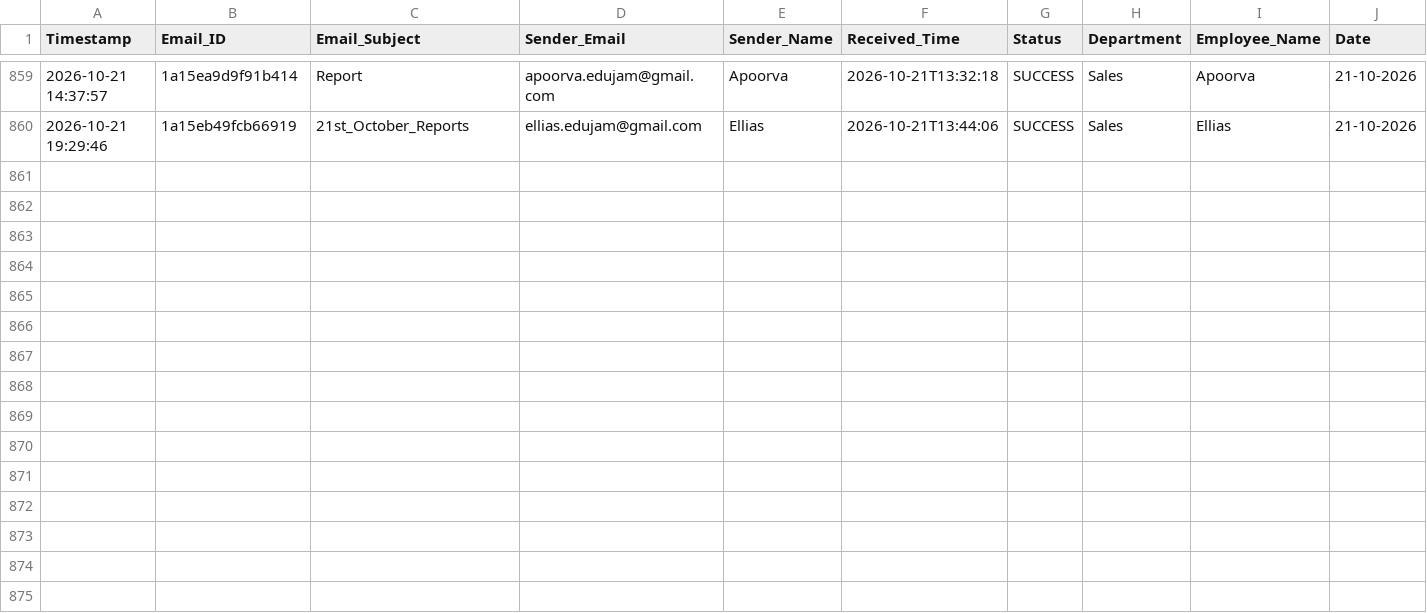
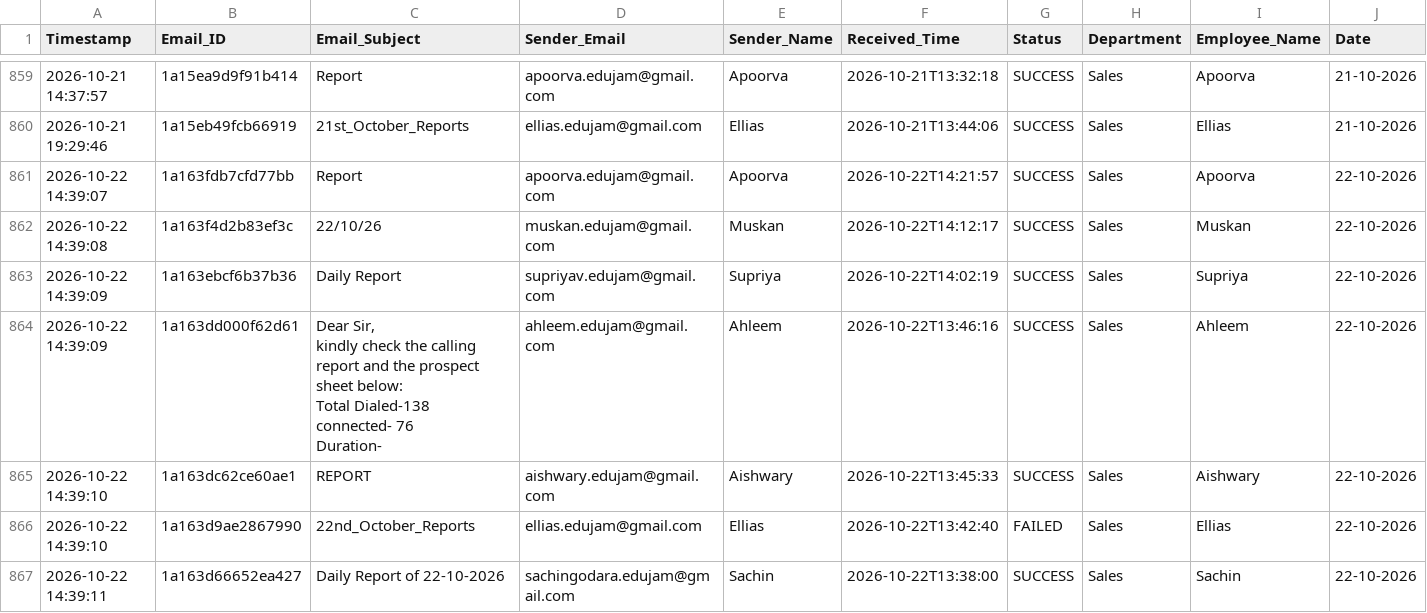
Before and after one commit to Hardik0241/Report_Automation, a CSV file: Working_Report_Editor/logs/processing_logs.csv, drawn as a sheet; only a part is shown, gaps mark what is left out; rows hold the shown columns only; ↵ is a line break in a cell; the diff covers the shown part only; the diff names each change by its address in the sheet, - before the commit and + after, or states it on an @@ line.

```diff
--- a/Working_Report_Editor/logs/processing_logs.csv
+++ b/Working_Report_Editor/logs/processing_logs.csv
+row 861: 2026-10-22 14:39:07 | 1a163fdb7cfd77bb | Report | apoorva.edujam@gmail.com | Apoorva | 2026-10-22T14:21:57 | SUCCESS | Sales | Apoorva | 22-10-2026
+row 862: 2026-10-22 14:39:08 | 1a163f4d2b83ef3c | 22/10/26 | muskan.edujam@gmail.com | Muskan | 2026-10-22T14:12:17 | SUCCESS | Sales | Muskan | 22-10-2026
+row 863: 2026-10-22 14:39:09 | 1a163ebcf6b37b36 | Daily Report | supriyav.edujam@gmail.com | Supriya | 2026-10-22T14:02:19 | SUCCESS | Sales | Supriya | 22-10-2026
+row 864: 2026-10-22 14:39:09 | 1a163dd000f62d61 | Dear Sir, ↵ kindly check the calling report and the prospect sheet below: ↵ Total Dialed-138 ↵ connected- 76 ↵ Duration- | ahleem.edujam@gmail.com | Ahleem | 2026-10-22T13:46:16 | SUCCESS | Sales | Ahleem | 22-10-2026
+row 865: 2026-10-22 14:39:10 | 1a163dc62ce60ae1 | REPORT | aishwary.edujam@gmail.com | Aishwary | 2026-10-22T13:45:33 | SUCCESS | Sales | Aishwary | 22-10-2026
+row 866: 2026-10-22 14:39:10 | 1a163d9ae2867990 | 22nd_October_Reports | ellias.edujam@gmail.com | Ellias | 2026-10-22T13:42:40 | FAILED | Sales | Ellias | 22-10-2026
+row 867: 2026-10-22 14:39:11 | 1a163d66652ea427 | Daily Report of 22-10-2026 | sachingodara.edujam@gmail.com | Sachin | 2026-10-22T13:38:00 | SUCCESS | Sales | Sachin | 22-10-2026
```
Also changed, not shown: 7 added rows elsewhere in this file.
